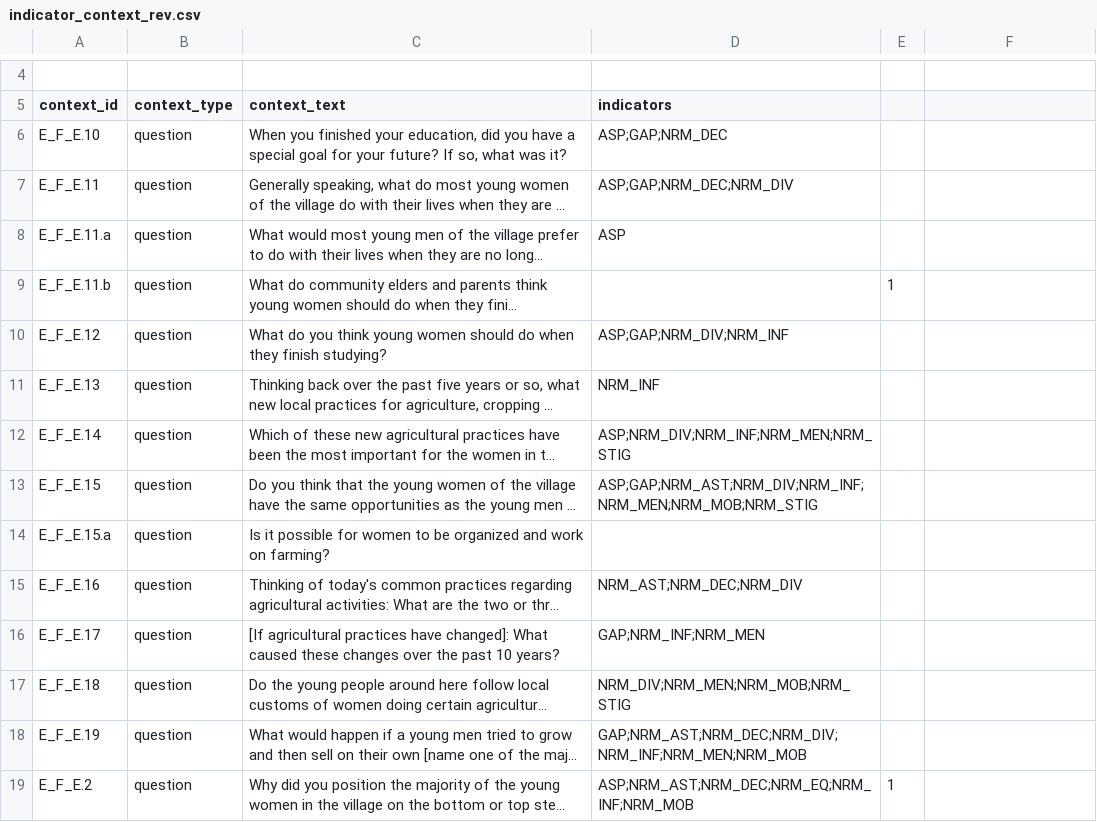
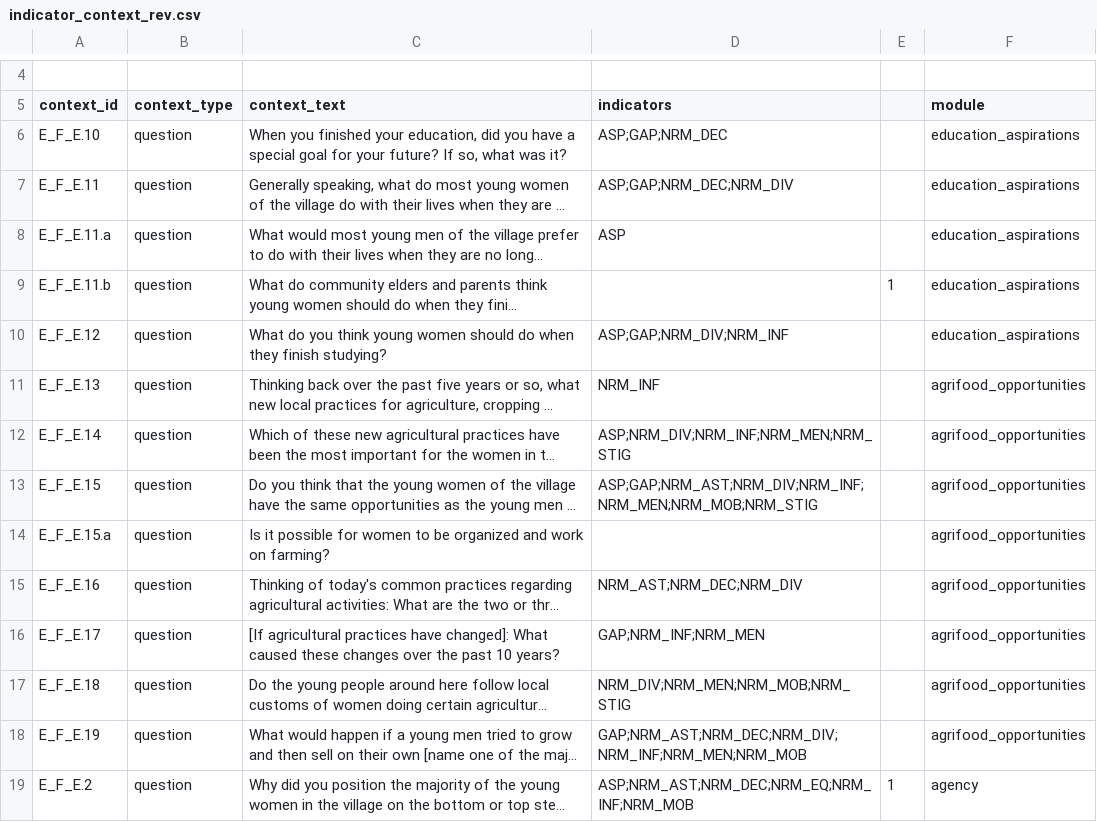
Before and after one commit to ElsLecoutere/Gendered-Dreams-and-Realities-GENNOVATE-ML, a CSV file: indicator_context_rev.csv, drawn as a sheet; only a part is shown, gaps mark what is left out; long unchanged cells end in …; the diff covers the shown part only; the diff names each change by its address in the sheet, - before the commit and + after, or states it on an @@ line.

Commit message:
add module to context

```diff
--- a/indicator_context_rev.csv
+++ b/indicator_context_rev.csv
-F5: (empty)
+F5: module
-F6:F10 (module): (empty)
+F6:F10 (module): education_aspirations
-F11:F18 (module): (empty)
+F11:F18 (module): agrifood_opportunities
-F19 (module): (empty)
+F19 (module): agency
```
Also changed, not shown: 1 added row and 130 edited cells elsewhere in this file.
